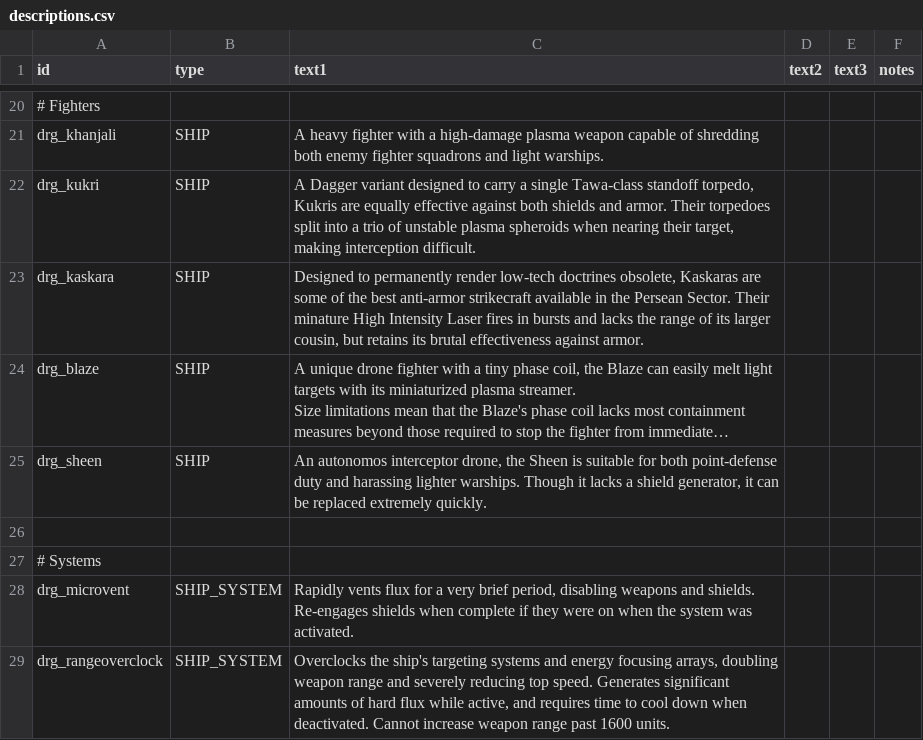
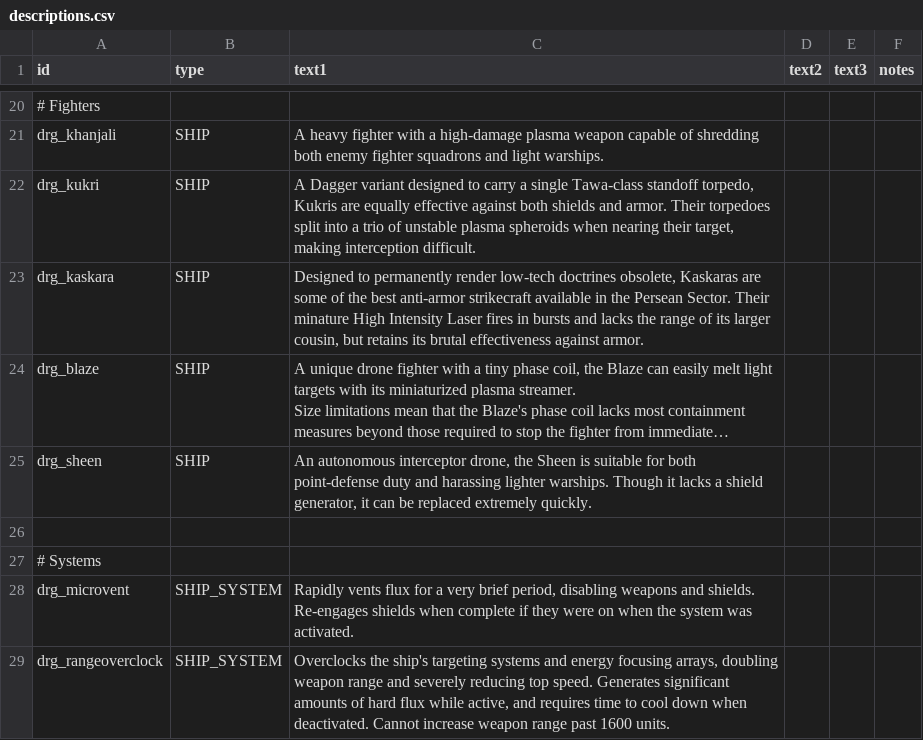
Before and after one commit to theDragn/HTE, a CSV file: data/strings/descriptions.csv, drawn as a sheet; only a part is shown, gaps mark what is left out; long unchanged cells end in …; the diff names each change by its address in the sheet, - before the commit and + after, or states it on an @@ line.

Commit message:
Update descriptions.csv

```diff
--- a/data/strings/descriptions.csv
+++ b/data/strings/descriptions.csv
-C25 (text1): An autonomos interceptor drone,…
+C25 (text1): An autonomous interceptor drone,…
```
